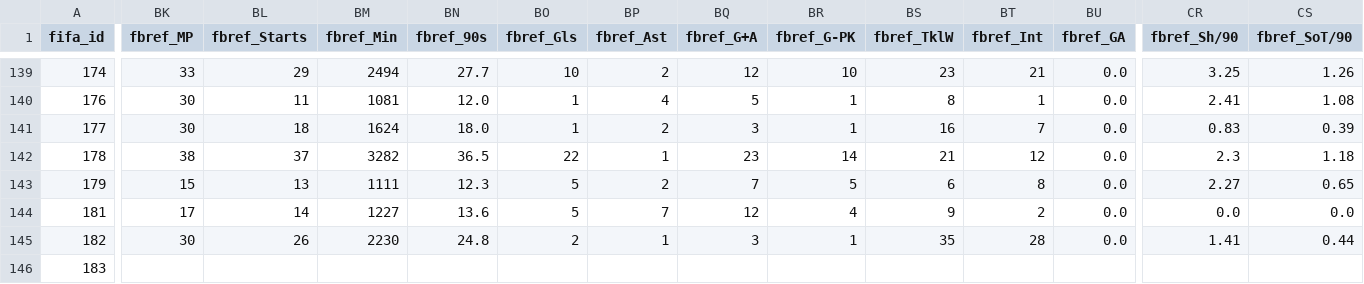
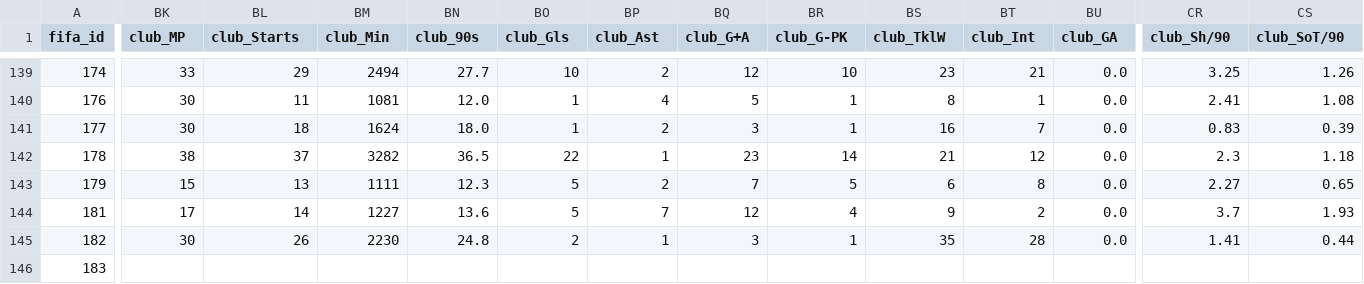
Before and after one commit to pedrosalgado22/Fantasy2026, a CSV file: fantasy_enriched.csv, drawn as a sheet; only a part is shown, gaps mark what is left out; the diff covers the shown part only; the diff names each change by its address in the sheet, - before the commit and + after, or states it on an @@ line.

```diff
--- a/fantasy_enriched.csv
+++ b/fantasy_enriched.csv
-BK1: fbref_MP
+BK1: club_MP
-BL1: fbref_Starts
+BL1: club_Starts
-BM1: fbref_Min
+BM1: club_Min
-BN1: fbref_90s
+BN1: club_90s
-BO1: fbref_Gls
+BO1: club_Gls
-BP1: fbref_Ast
+BP1: club_Ast
-BQ1: fbref_G+A
+BQ1: club_G+A
-BR1: fbref_G-PK
+BR1: club_G-PK
-BS1: fbref_TklW
+BS1: club_TklW
-BT1: fbref_Int
+BT1: club_Int
-BU1: fbref_GA
+BU1: club_GA
-CR1: fbref_Sh/90
+CR1: club_Sh/90
-CS1: fbref_SoT/90
+CS1: club_SoT/90
-CR144 (club_Sh/90): 0.0
+CR144 (club_Sh/90): 3.7
-CS144 (club_SoT/90): 0.0
+CS144 (club_SoT/90): 1.93
```
Also changed, not shown: 52 edited cells elsewhere in this file, 2 other files.
